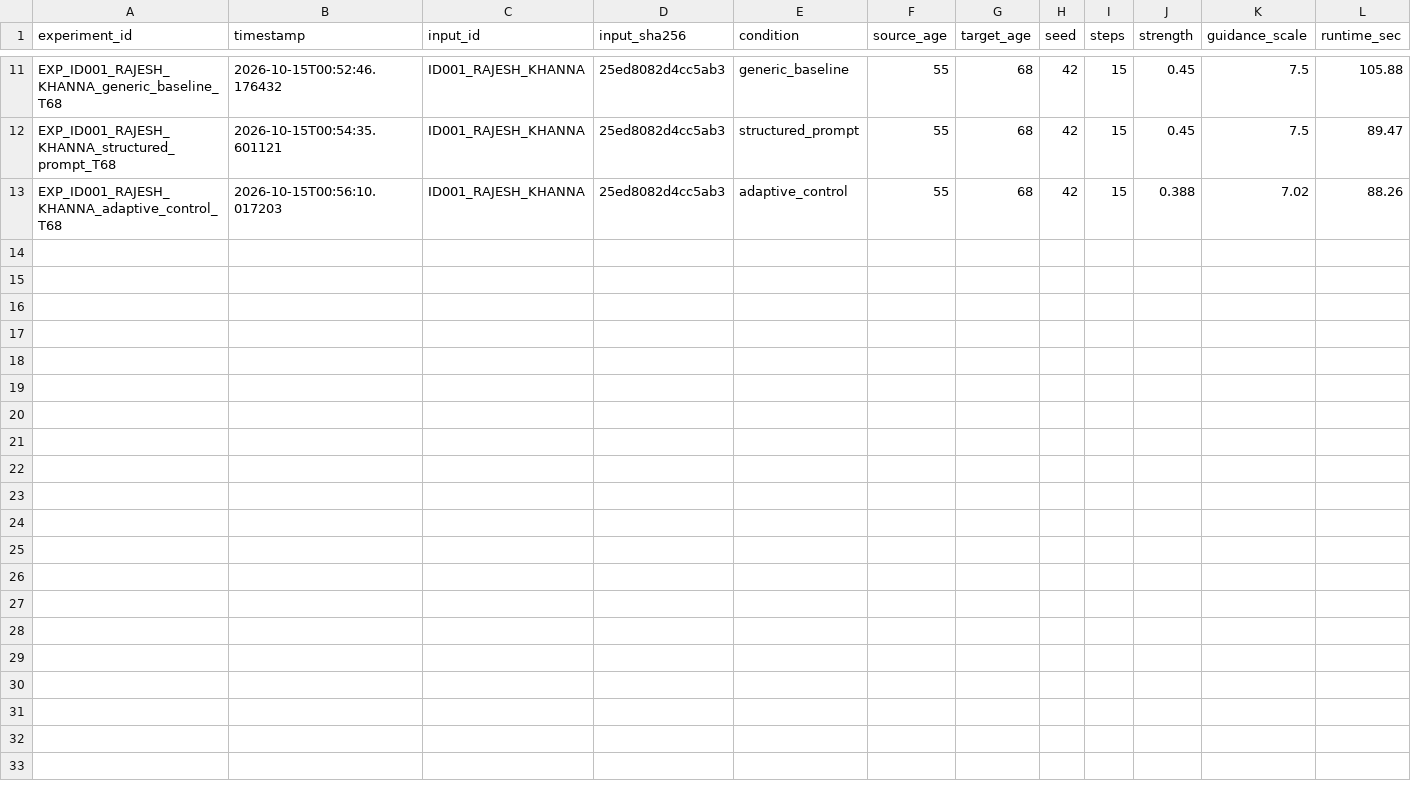
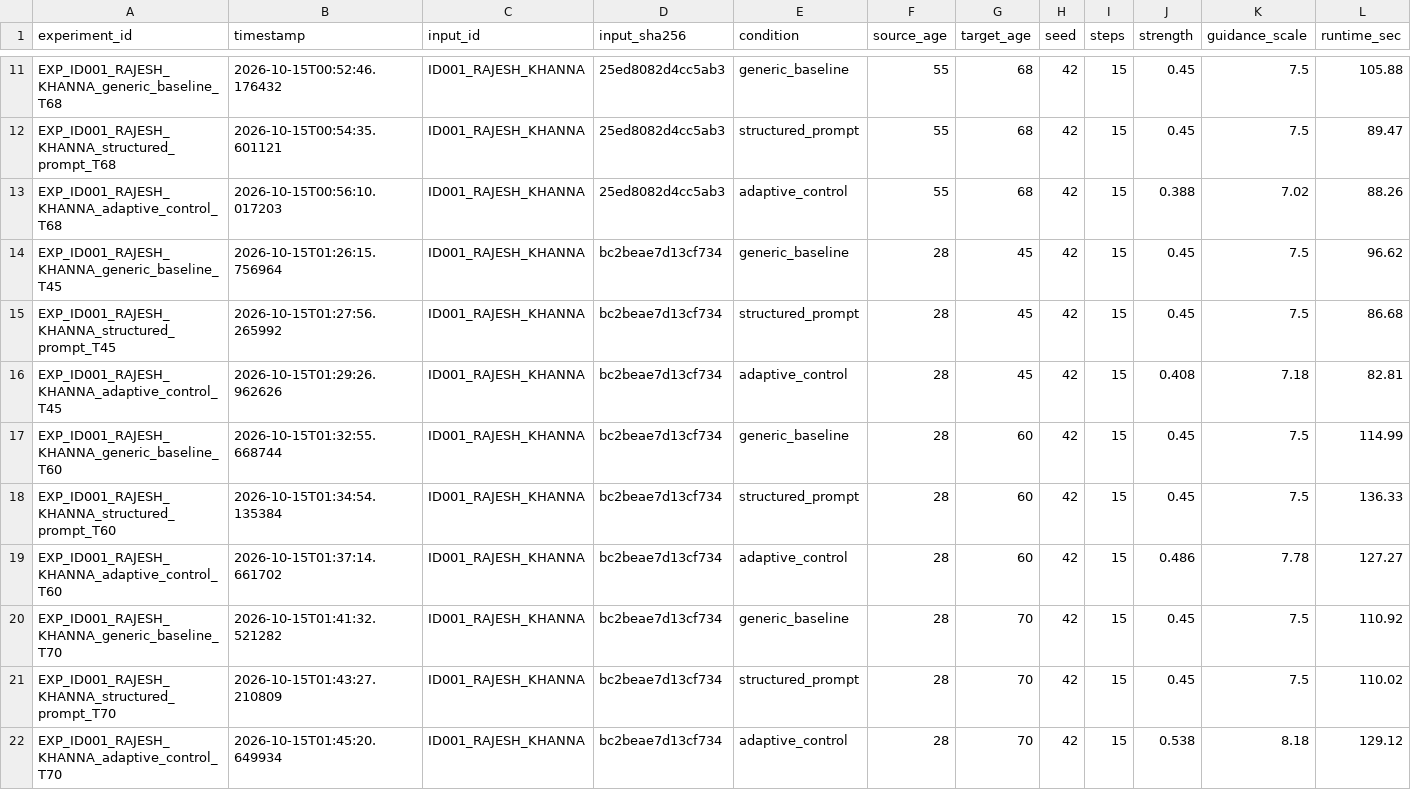
Before and after one commit to HRK-23BCS053/AgeWeaver, a CSV file: outputs/experiments/experiment_log.csv, drawn as a sheet; only a part is shown, gaps mark what is left out; rows hold the shown columns only; the diff names each change by its address in the sheet, - before the commit and + after, or states it on an @@ line.

```diff
--- a/outputs/experiments/experiment_log.csv
+++ b/outputs/experiments/experiment_log.csv
+row 14: EXP_ID001_RAJESH_KHANNA_generic_baseline_T45 | 2026-10-15T01:26:15.756964 | ID001_RAJESH_KHANNA | bc2beae7d13cf734 | generic_baseline | 28 | 45 | 42 | 15 | 0.45 | 7.5 | 96.62
+row 15: EXP_ID001_RAJESH_KHANNA_structured_prompt_T45 | 2026-10-15T01:27:56.265992 | ID001_RAJESH_KHANNA | bc2beae7d13cf734 | structured_prompt | 28 | 45 | 42 | 15 | 0.45 | 7.5 | 86.68
+row 16: EXP_ID001_RAJESH_KHANNA_adaptive_control_T45 | 2026-10-15T01:29:26.962626 | ID001_RAJESH_KHANNA | bc2beae7d13cf734 | adaptive_control | 28 | 45 | 42 | 15 | 0.408 | 7.18 | 82.81
+row 17: EXP_ID001_RAJESH_KHANNA_generic_baseline_T60 | 2026-10-15T01:32:55.668744 | ID001_RAJESH_KHANNA | bc2beae7d13cf734 | generic_baseline | 28 | 60 | 42 | 15 | 0.45 | 7.5 | 114.99
+row 18: EXP_ID001_RAJESH_KHANNA_structured_prompt_T60 | 2026-10-15T01:34:54.135384 | ID001_RAJESH_KHANNA | bc2beae7d13cf734 | structured_prompt | 28 | 60 | 42 | 15 | 0.45 | 7.5 | 136.33
+row 19: EXP_ID001_RAJESH_KHANNA_adaptive_control_T60 | 2026-10-15T01:37:14.661702 | ID001_RAJESH_KHANNA | bc2beae7d13cf734 | adaptive_control | 28 | 60 | 42 | 15 | 0.486 | 7.78 | 127.27
+row 20: EXP_ID001_RAJESH_KHANNA_generic_baseline_T70 | 2026-10-15T01:41:32.521282 | ID001_RAJESH_KHANNA | bc2beae7d13cf734 | generic_baseline | 28 | 70 | 42 | 15 | 0.45 | 7.5 | 110.92
+row 21: EXP_ID001_RAJESH_KHANNA_structured_prompt_T70 | 2026-10-15T01:43:27.210809 | ID001_RAJESH_KHANNA | bc2beae7d13cf734 | structured_prompt | 28 | 70 | 42 | 15 | 0.45 | 7.5 | 110.02
+row 22: EXP_ID001_RAJESH_KHANNA_adaptive_control_T70 | 2026-10-15T01:45:20.649934 | ID001_RAJESH_KHANNA | bc2beae7d13cf734 | adaptive_control | 28 | 70 | 42 | 15 | 0.538 | 8.18 | 129.12
```
Also changed, not shown: data/dataset_manifest.csv, 18 other files.
